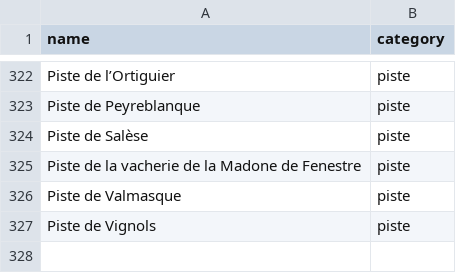
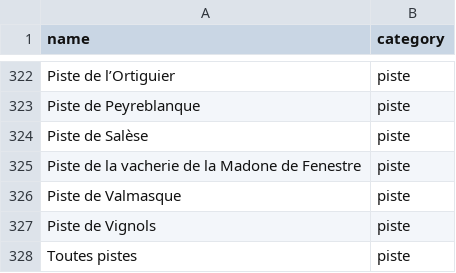
Before and after one commit to PnMercantour/autorisations_circulation, a CSV file: auth_circu/db/restricted_places.csv, drawn as a sheet; only a part is shown, gaps mark what is left out; the diff names each change by its address in the sheet, - before the commit and + after, or states it on an @@ line.

```diff
--- a/auth_circu/db/restricted_places.csv
+++ b/auth_circu/db/restricted_places.csv
+row 328: Toutes pistes | piste
```
Also changed, not shown: 14 other files.
